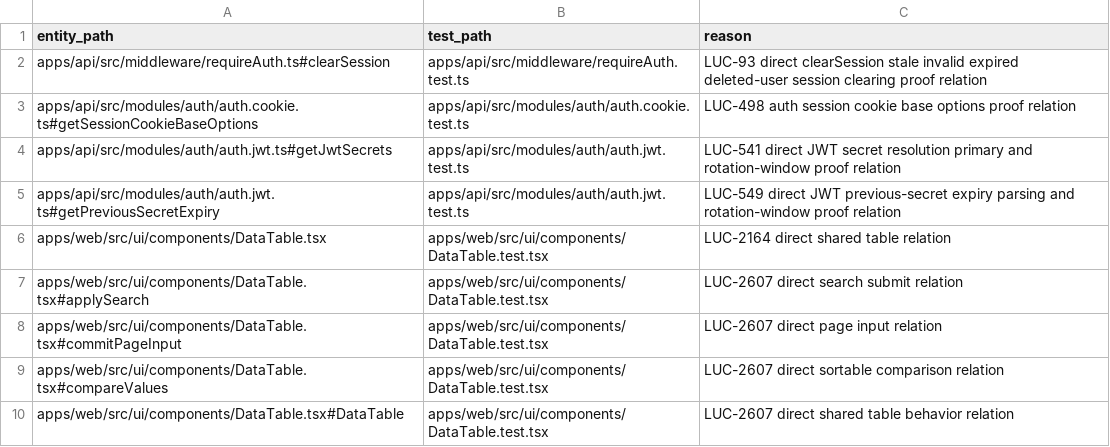
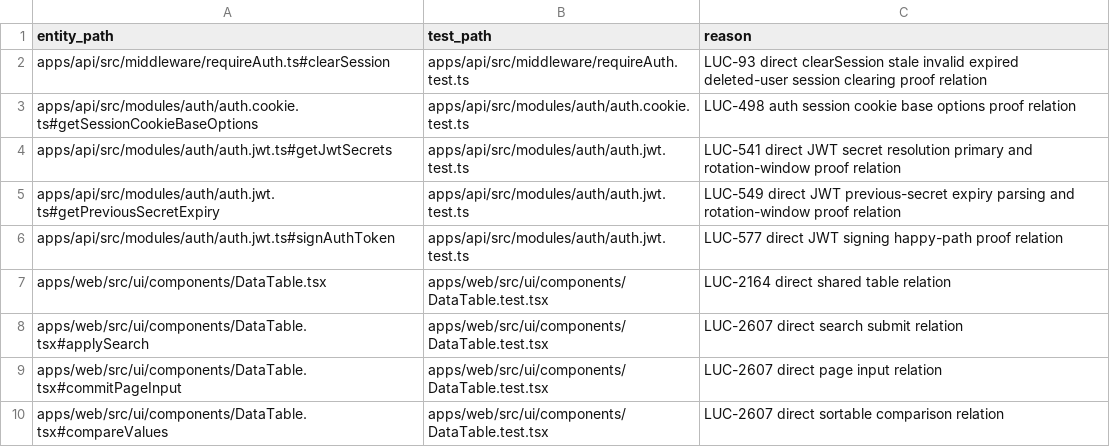
Before and after one commit to Wroblewski-Patryk/Soar, a CSV file: docs/architecture/relations/priority-test-links.csv, drawn as a sheet; only a part is shown; the shorter side is filled out with more unchanged rows; the diff names each change by its address in the sheet, - before the commit and + after, or states it on an @@ line.

Commit message:
docs: record signAuthToken proof closure
Co-Authored-By: Paperclip <noreply@paperclip.ing>

```diff
--- a/docs/architecture/relations/priority-test-links.csv
+++ b/docs/architecture/relations/priority-test-links.csv
+row 6: apps/api/src/modules/auth/auth.jwt.ts#signAuthToken | apps/api/src/modules/auth/auth.jwt.test.ts | LUC-577 direct JWT signing happy-path proof relation
```
Also changed, not shown: 33 other files.
